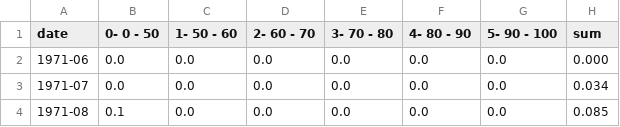
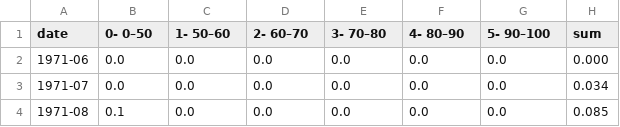
Before and after one commit to ivarref/clj-simple-chart, a CSV file: data/ncs/oil-production-pp-bucket-stacked-monthly.csv, drawn as a sheet; only a part is shown.

```diff
--- a/data/ncs/oil-production-pp-bucket-stacked-monthly.csv
+++ b/data/ncs/oil-production-pp-bucket-stacked-monthly.csv
@@ -1,2 +1,2 @@
-date,0- 0 - 50,1- 50 - 60,2- 60 - 70,3- 70 - 80,4- 80 - 90,5- 90 - 100,sum
+date,0- 0–50,1- 50–60,2- 60–70,3- 70–80,4- 80–90,5- 90–100,sum
 1971-06,0.0,0.0,0.0,0.0,0.0,0.0,0.000
```
Also changed, not shown: data/ncs/oil-production-pp-bucket-stacked-yearly.csv, 2 other files.
